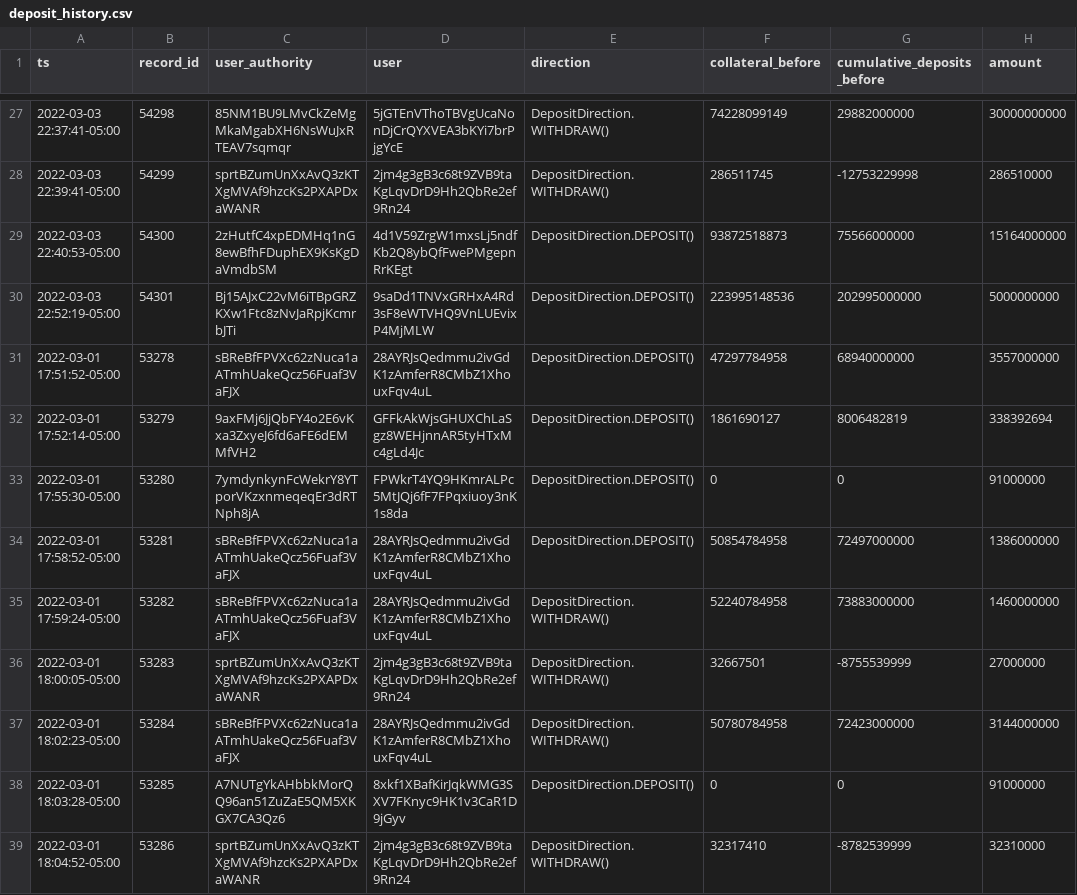
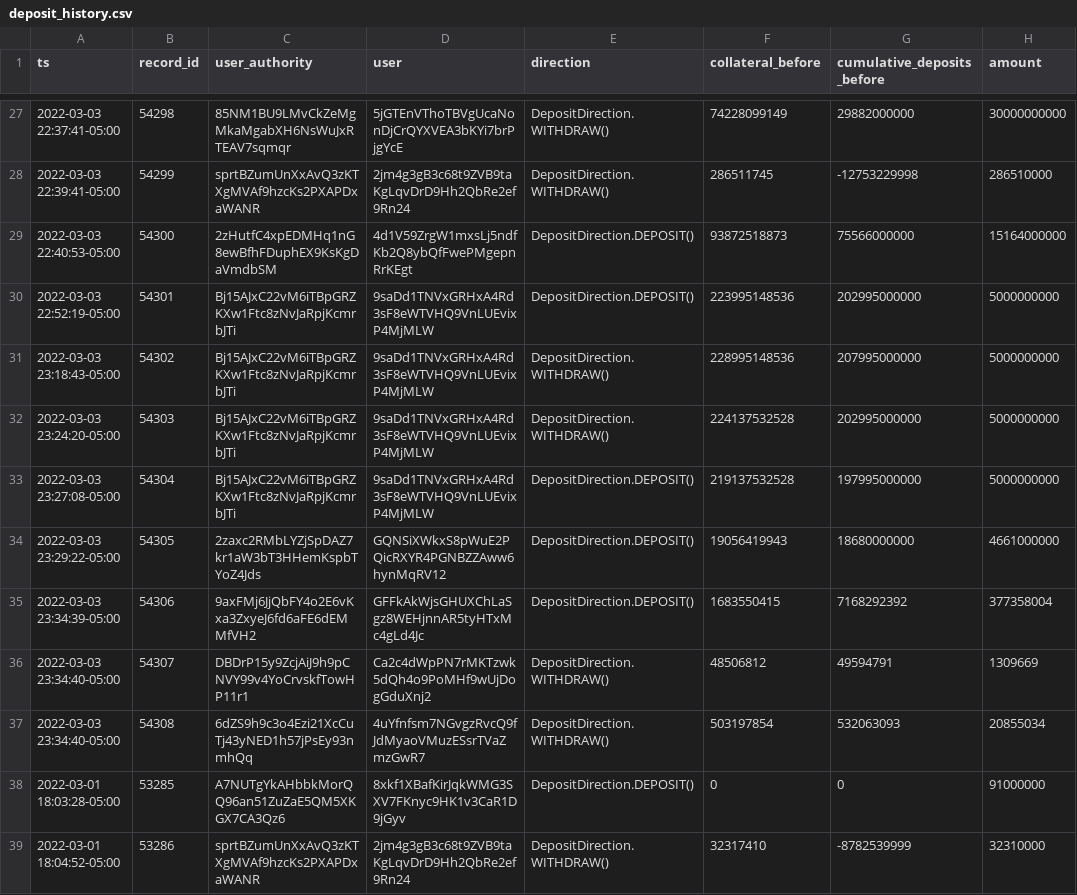
Before and after one commit to lmvdz/drift-flat-data, a CSV file: data/deposit_history.csv, drawn as a sheet; only a part is shown, gaps mark what is left out; removed rows and columns are numbered as before the commit, all else as after; the diff names each change by its address in the sheet, - before the commit and + after, or states it on an @@ line.

```diff
--- a/data/deposit_history.csv
+++ b/data/deposit_history.csv
-row 31: 2022-03-01 17:51:52-05:00 | 53278 | sBReBfFPVXc62zNuca1aATmhUakeQcz56Fuaf3VaFJX | 28AYRJsQedmmu2ivGdK1zAmferR8CMbZ1XhouxFqv4uL | DepositDirection.DEPOSIT() | 47297784958 | 68940000000 | 3557000000
-row 32: 2022-03-01 17:52:14-05:00 | 53279 | 9axFMj6JjQbFY4o2E6vKxa3ZxyeJ6fd6aFE6dEMMfVH2 | GFFkAkWjsGHUXChLaSgz8WEHjnnAR5tyHTxMc4gLd4Jc | DepositDirection.DEPOSIT() | 1861690127 | 8006482819 | 338392694
-row 33: 2022-03-01 17:55:30-05:00 | 53280 | 7ymdynkynFcWekrY8YTporVKzxnmeqeqEr3dRTNph8jA | FPWkrT4YQ9HKmrALPc5MtJQj6fF7FPqxiuoy3nK1s8da | DepositDirection.DEPOSIT() | 0 | 0 | 91000000
-row 34: 2022-03-01 17:58:52-05:00 | 53281 | sBReBfFPVXc62zNuca1aATmhUakeQcz56Fuaf3VaFJX | 28AYRJsQedmmu2ivGdK1zAmferR8CMbZ1XhouxFqv4uL | DepositDirection.DEPOSIT() | 50854784958 | 72497000000 | 1386000000
-row 35: 2022-03-01 17:59:24-05:00 | 53282 | sBReBfFPVXc62zNuca1aATmhUakeQcz56Fuaf3VaFJX | 28AYRJsQedmmu2ivGdK1zAmferR8CMbZ1XhouxFqv4uL | DepositDirection.WITHDRAW() | 52240784958 | 73883000000 | 1460000000
-row 36: 2022-03-01 18:00:05-05:00 | 53283 | sprtBZumUnXxAvQ3zKTXgMVAf9hzcKs2PXAPDxaWANR | 2jm4g3gB3c68t9ZVB9taKgLqvDrD9Hh2QbRe2ef9Rn24 | DepositDirection.WITHDRAW() | 32667501 | -8755539999 | 27000000
-row 37: 2022-03-01 18:02:23-05:00 | 53284 | sBReBfFPVXc62zNuca1aATmhUakeQcz56Fuaf3VaFJX | 28AYRJsQedmmu2ivGdK1zAmferR8CMbZ1XhouxFqv4uL | DepositDirection.WITHDRAW() | 50780784958 | 72423000000 | 3144000000
+row 31: 2022-03-03 23:18:43-05:00 | 54302 | Bj15AJxC22vM6iTBpGRZKXw1Ftc8zNvJaRpjKcmrbJTi | 9saDd1TNVxGRHxA4Rd3sF8eWTVHQ9VnLUEvixP4MjMLW | DepositDirection.WITHDRAW() | 228995148536 | 207995000000 | 5000000000
+row 32: 2022-03-03 23:24:20-05:00 | 54303 | Bj15AJxC22vM6iTBpGRZKXw1Ftc8zNvJaRpjKcmrbJTi | 9saDd1TNVxGRHxA4Rd3sF8eWTVHQ9VnLUEvixP4MjMLW | DepositDirection.WITHDRAW() | 224137532528 | 202995000000 | 5000000000
+row 33: 2022-03-03 23:27:08-05:00 | 54304 | Bj15AJxC22vM6iTBpGRZKXw1Ftc8zNvJaRpjKcmrbJTi | 9saDd1TNVxGRHxA4Rd3sF8eWTVHQ9VnLUEvixP4MjMLW | DepositDirection.DEPOSIT() | 219137532528 | 197995000000 | 5000000000
+row 34: 2022-03-03 23:29:22-05:00 | 54305 | 2zaxc2RMbLYZjSpDAZ7kr1aW3bT3HHemKspbTYoZ4Jds | GQNSiXWkxS8pWuE2PQicRXYR4PGNBZZAww6hynMqRV12 | DepositDirection.DEPOSIT() | 19056419943 | 18680000000 | 4661000000
+row 35: 2022-03-03 23:34:39-05:00 | 54306 | 9axFMj6JjQbFY4o2E6vKxa3ZxyeJ6fd6aFE6dEMMfVH2 | GFFkAkWjsGHUXChLaSgz8WEHjnnAR5tyHTxMc4gLd4Jc | DepositDirection.DEPOSIT() | 1683550415 | 7168292392 | 377358004
+row 36: 2022-03-03 23:34:40-05:00 | 54307 | DBDrP15y9ZcjAiJ9h9pCNVY99v4YoCrvskfTowHP11r1 | Ca2c4dWpPN7rMKTzwk5dQh4o9PoMHf9wUjDogGduXnj2 | DepositDirection.WITHDRAW() | 48506812 | 49594791 | 1309669
+row 37: 2022-03-03 23:34:40-05:00 | 54308 | 6dZS9h9c3o4Ezi21XcCuTj43yNED1h57jPsEy93nmhQq | 4uYfnfsm7NGvgzRvcQ9fJdMyaoVMuzESsrTVaZmzGwR7 | DepositDirection.WITHDRAW() | 503197854 | 532063093 | 20855034
```
Also changed, not shown: data/fundingPayment_history.csv, data/markets_state.csv, 4 other files.
